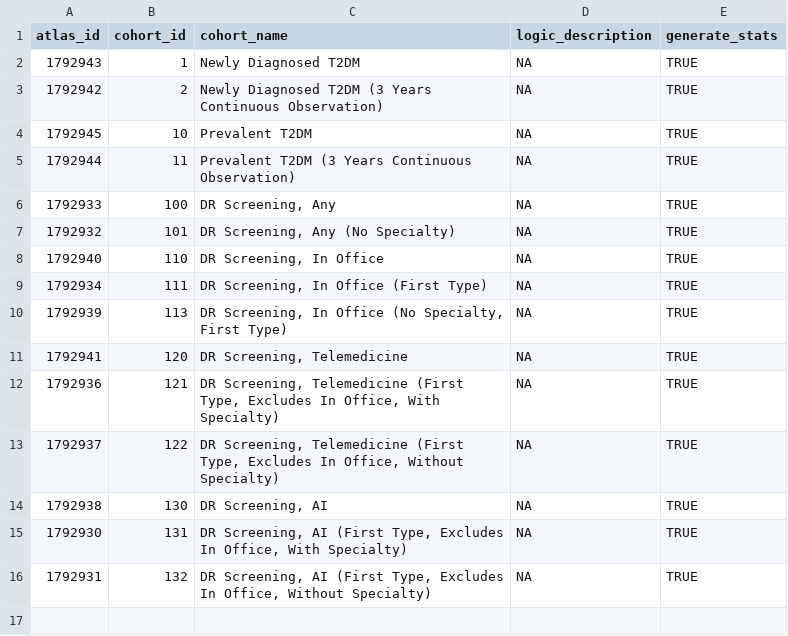
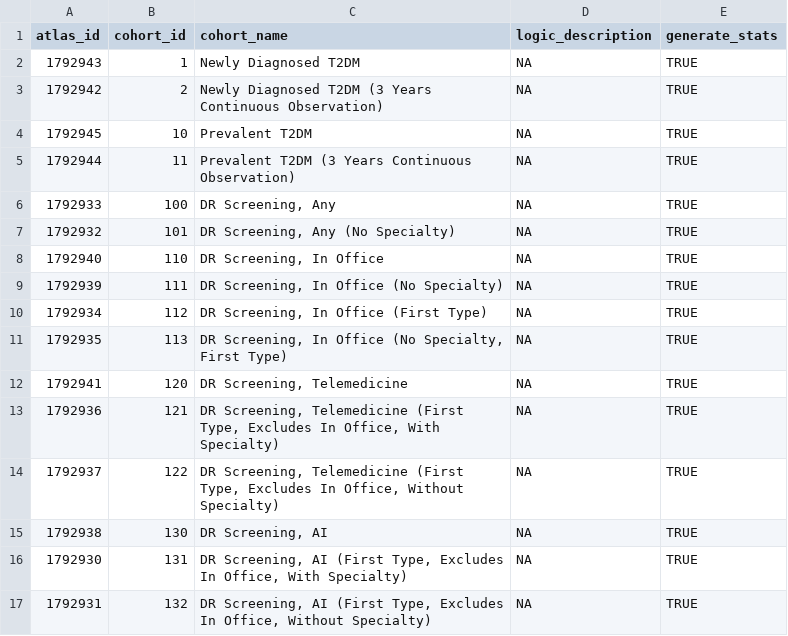
Before and after one commit to ohdsi-studies/Gde2025DiabeticRetinopathyScreening, a CSV file: inst/cohorts.csv, drawn as a sheet.

Commit message:
cohorts: fix no specialty for in office; double-check all cohorts from Atlas.

```diff
--- a/inst/cohorts.csv
+++ b/inst/cohorts.csv
@@ -8,4 +8,5 @@ atlas_id,cohort_id,cohort_name,logic_description,generate_stats
 1792940,110,"DR Screening, In Office",NA,TRUE
-1792934,111,"DR Screening, In Office (First Type)",NA,TRUE
-1792939,113,"DR Screening, In Office (No Specialty, First Type)",NA,TRUE
+1792939,111,"DR Screening, In Office (No Specialty)",NA,TRUE
+1792934,112,"DR Screening, In Office (First Type)",NA,TRUE
+1792935,113,"DR Screening, In Office (No Specialty, First Type)",NA,TRUE
 1792941,120,"DR Screening, Telemedicine",NA,TRUE
```
Also changed, not shown: 3 other files.
